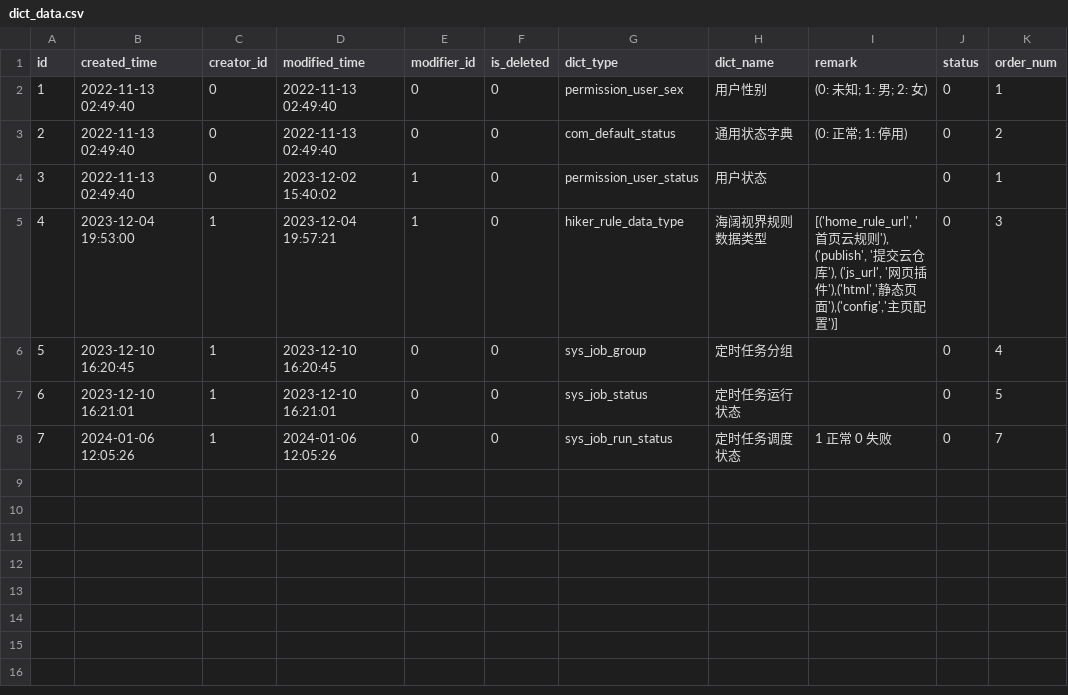
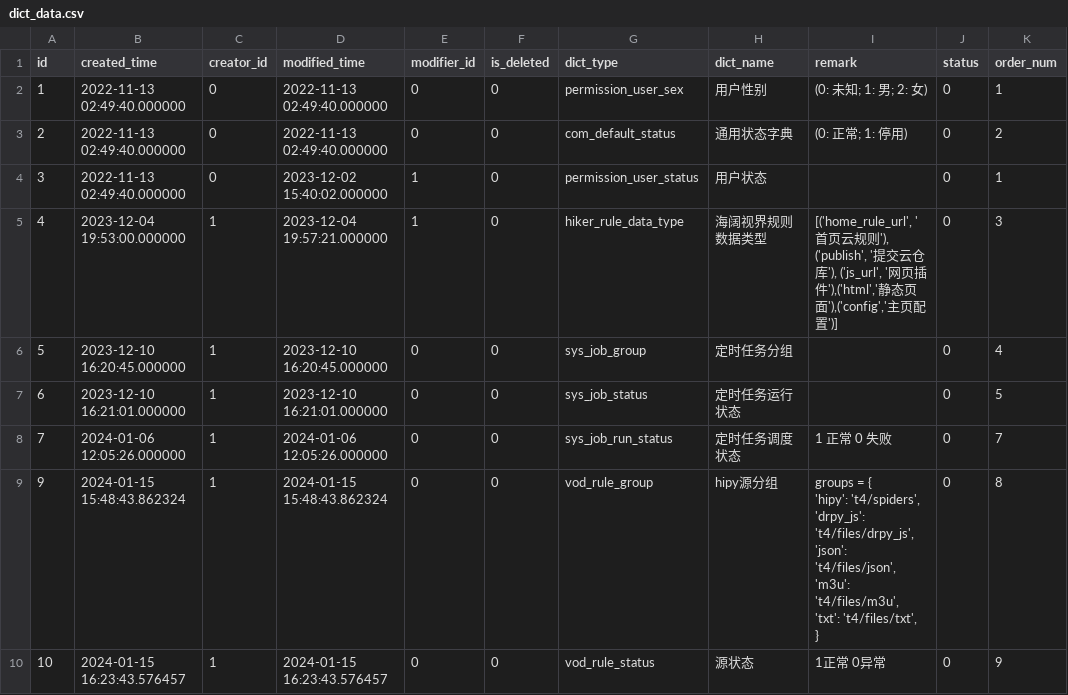
Before and after one commit to meinvtuzai/fastapi_vue, a CSV file: backend/app/db/init_data/dict_data.csv, drawn as a sheet.

```diff
--- a/backend/app/db/init_data/dict_data.csv
+++ b/backend/app/db/init_data/dict_data.csv
@@ -1,8 +1,16 @@
 id,created_time,creator_id,modified_time,modifier_id,is_deleted,dict_type,dict_name,remark,status,order_num
-1,2022-11-13 02:49:40,0,2022-11-13 02:49:40,0,0,permission_user_sex,用户性别,(0: 未知; 1: 男; 2: 女),0,1
-2,2022-11-13 02:49:40,0,2022-11-13 02:49:40,0,0,com_default_status,通用状态字典,(0: 正常; 1: 停用),0,2
-3,2022-11-13 02:49:40,0,2023-12-02 15:40:02,1,0,permission_user_status,用户状态,,0,1
-4,2023-12-04 19:53:00,1,2023-12-04 19:57:21,1,0,hiker_rule_data_type,海阔视界规则数据类型,"[('home_rule_url', '首页云规则'), ('publish', '提交云仓库'), ('js_url', '网页插件'),('html','静态页面'),('config','主页配置')]",0,3
-5,2023-12-10 16:20:45,1,2023-12-10 16:20:45,0,0,sys_job_group,定时任务分组,,0,4
-6,2023-12-10 16:21:01,1,2023-12-10 16:21:01,0,0,sys_job_status,定时任务运行状态,,0,5
-7,2024-01-06 12:05:26,1,2024-01-06 12:05:26,0,0,sys_job_run_status,定时任务调度状态,1 正常 0 失败,0,7
+1,2022-11-13 02:49:40.000000,0,2022-11-13 02:49:40.000000,0,0,permission_user_sex,用户性别,(0: 未知; 1: 男; 2: 女),0,1
+2,2022-11-13 02:49:40.000000,0,2022-11-13 02:49:40.000000,0,0,com_default_status,通用状态字典,(0: 正常; 1: 停用),0,2
+3,2022-11-13 02:49:40.000000,0,2023-12-02 15:40:02.000000,1,0,permission_user_status,用户状态,,0,1
+4,2023-12-04 19:53:00.000000,1,2023-12-04 19:57:21.000000,1,0,hiker_rule_data_type,海阔视界规则数据类型,"[('home_rule_url', '首页云规则'), ('publish', '提交云仓库'), ('js_url', '网页插件'),('html','静态页面'),('config','主页配置')]",0,3
+5,2023-12-10 16:20:45.000000,1,2023-12-10 16:20:45.000000,0,0,sys_job_group,定时任务分组,,0,4
+6,2023-12-10 16:21:01.000000,1,2023-12-10 16:21:01.000000,0,0,sys_job_status,定时任务运行状态,,0,5
+7,2024-01-06 12:05:26.000000,1,2024-01-06 12:05:26.000000,0,0,sys_job_run_status,定时任务调度状态,1 正常 0 失败,0,7
+9,2024-01-15 15:48:43.862324,1,2024-01-15 15:48:43.862324,0,0,vod_rule_group,hipy源分组,"groups = {
+        'hipy': 't4/spiders',
+        'drpy_js': 't4/files/drpy_js',
+        'json': 't4/files/json',
+        'm3u': 't4/files/m3u',
+        'txt': 't4/files/txt',
+    }",0,8
+10,2024-01-15 16:23:43.576457,1,2024-01-15 16:23:43.576457,0,0,vod_rule_status,源状态,1正常 0异常,0,9
```
Also changed, not shown: backend/app/db/init_data/dict_details.csv, backend/app/db/init_data/job.csv, 6 other files.
